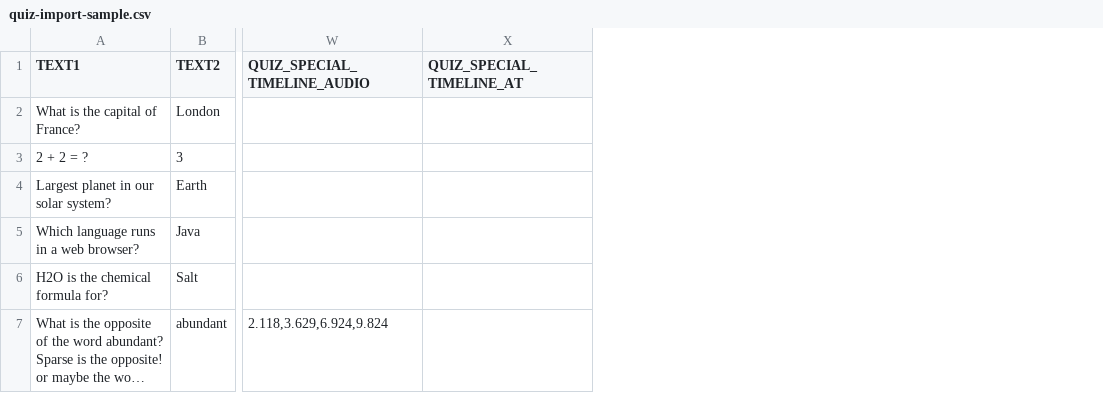
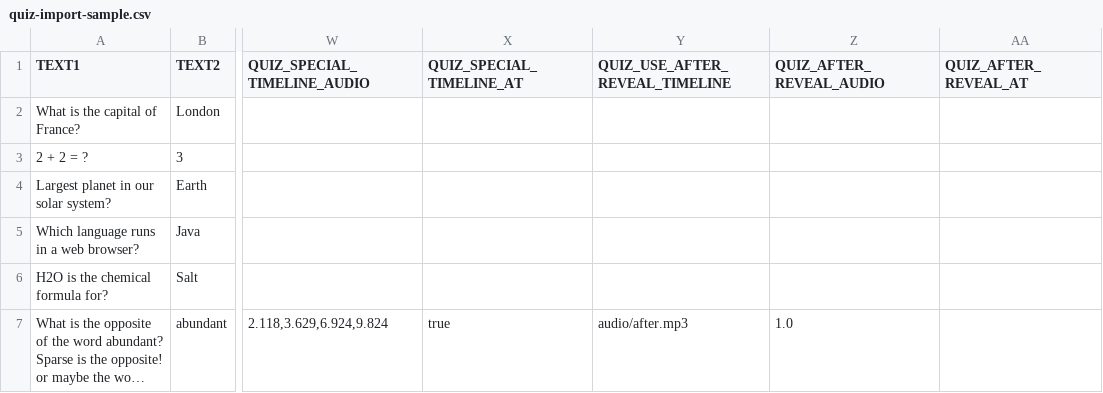
Before and after one commit to redahussien1979/GifSlideShowApp, a CSV file: quiz-import-sample.csv, drawn as a sheet; only a part is shown, gaps mark what is left out; long unchanged cells end in …; the diff names each change by its address in the sheet, - before the commit and + after, or states it on an @@ line.

```diff
--- a/quiz-import-sample.csv
+++ b/quiz-import-sample.csv
+column Y (QUIZ_USE_AFTER_REVEAL_TIMELINE), row 7: audio/after.mp3
+column Z (QUIZ_AFTER_REVEAL_AUDIO), row 7: 1.0
+column AA (QUIZ_AFTER_REVEAL_AT), empty
-X7 (QUIZ_SPECIAL_TIMELINE_AT): (empty)
+X7 (QUIZ_SPECIAL_TIMELINE_AT): true
```
Also changed, not shown: 1 other file.
